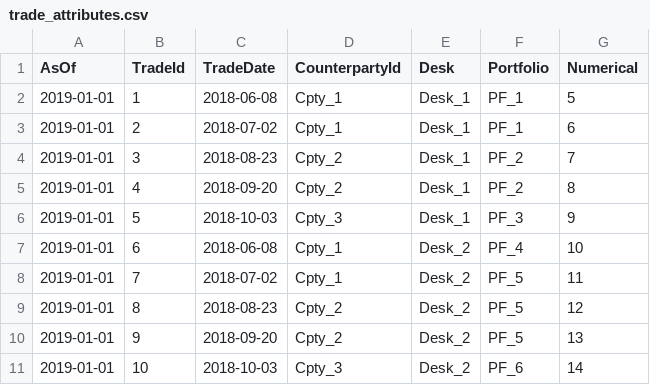
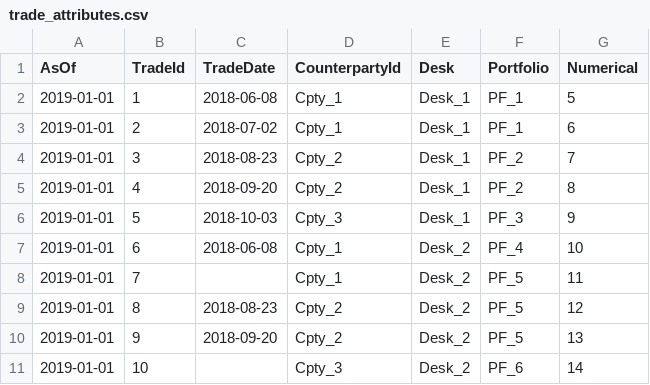
Before and after one commit to activeviam/atoti-spring-boot-template, a CSV file: src/main/resources/data/2019-01-01/trade_attributes.csv, drawn as a sheet.

```diff
--- a/src/main/resources/data/2019-01-01/trade_attributes.csv
+++ b/src/main/resources/data/2019-01-01/trade_attributes.csv
@@ -7,5 +7,5 @@ AsOf,TradeId,TradeDate,CounterpartyId,Desk,Portfolio,Numerical
 2019-01-01,6,2018-06-08,Cpty_1,Desk_2,PF_4,10
-2019-01-01,7,2018-07-02,Cpty_1,Desk_2,PF_5,11
+2019-01-01,7,,Cpty_1,Desk_2,PF_5,11
 2019-01-01,8,2018-08-23,Cpty_2,Desk_2,PF_5,12
 2019-01-01,9,2018-09-20,Cpty_2,Desk_2,PF_5,13
-2019-01-01,10,2018-10-03,Cpty_3,Desk_2,PF_6,14
+2019-01-01,10,,Cpty_3,Desk_2,PF_6,14
```
Also changed, not shown: 4 other files.
